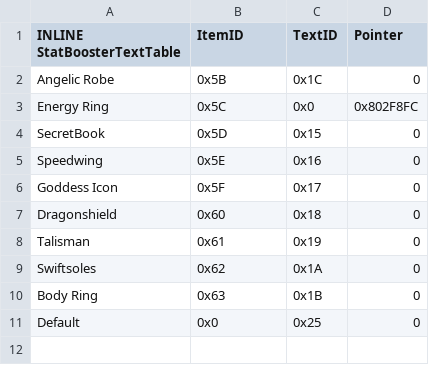
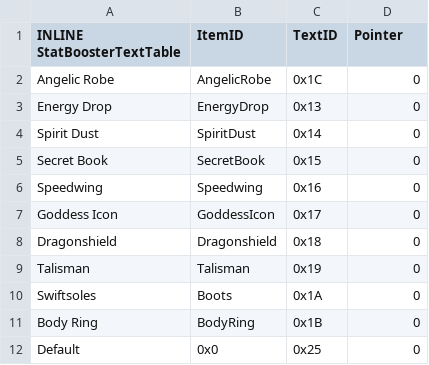
Before and after one commit to sme23/fh, a CSV file: Tables/NightmareModules/ItemEffectRevamp/IER_StatboosterText.csv, drawn as a sheet.

```diff
--- a/Tables/NightmareModules/ItemEffectRevamp/IER_StatboosterText.csv
+++ b/Tables/NightmareModules/ItemEffectRevamp/IER_StatboosterText.csv
@@ -1,11 +1,12 @@
 INLINE StatBoosterTextTable,ItemID,TextID,Pointer
-Angelic Robe,0x5B,0x1C,0
-Energy Ring,0x5C,0x0,0x802F8FC
-SecretBook,0x5D,0x15,0
-Speedwing,0x5E,0x16,0
-Goddess Icon,0x5F,0x17,0
-Dragonshield,0x60,0x18,0
-Talisman,0x61,0x19,0
-Swiftsoles,0x62,0x1A,0
-Body Ring,0x63,0x1B,0
+Angelic Robe,AngelicRobe,0x1C,0
+Energy Drop,EnergyDrop,0x13,0
+Spirit Dust,SpiritDust,0x14,0
+Secret Book,SecretBook,0x15,0
+Speedwing,Speedwing,0x16,0
+Goddess Icon,GoddessIcon,0x17,0
+Dragonshield,Dragonshield,0x18,0
+Talisman,Talisman,0x19,0
+Swiftsoles,Boots,0x1A,0
+Body Ring,BodyRing,0x1B,0
 Default,0x0,0x25,0
```
Also changed, not shown: Tables/NightmareModules/ItemEffectRevamp/Promotion_Item_Table.csv, Tables/NightmareModules/Items/ItemTable.csv, 4 other files.
